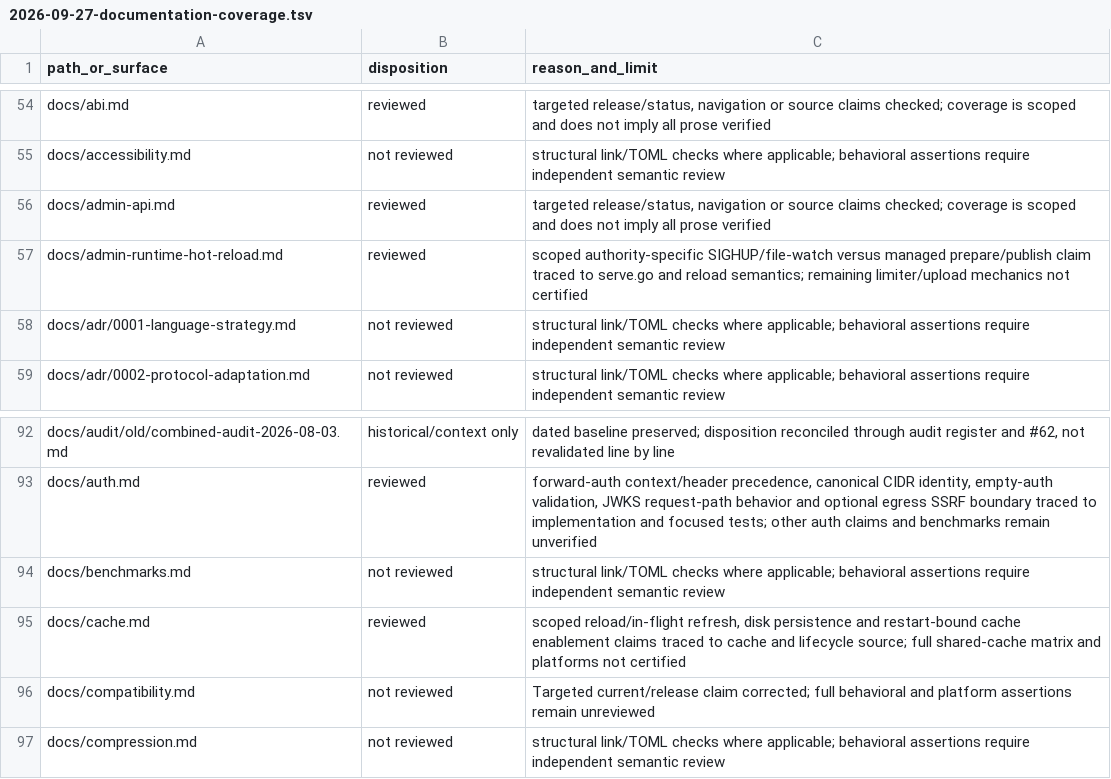
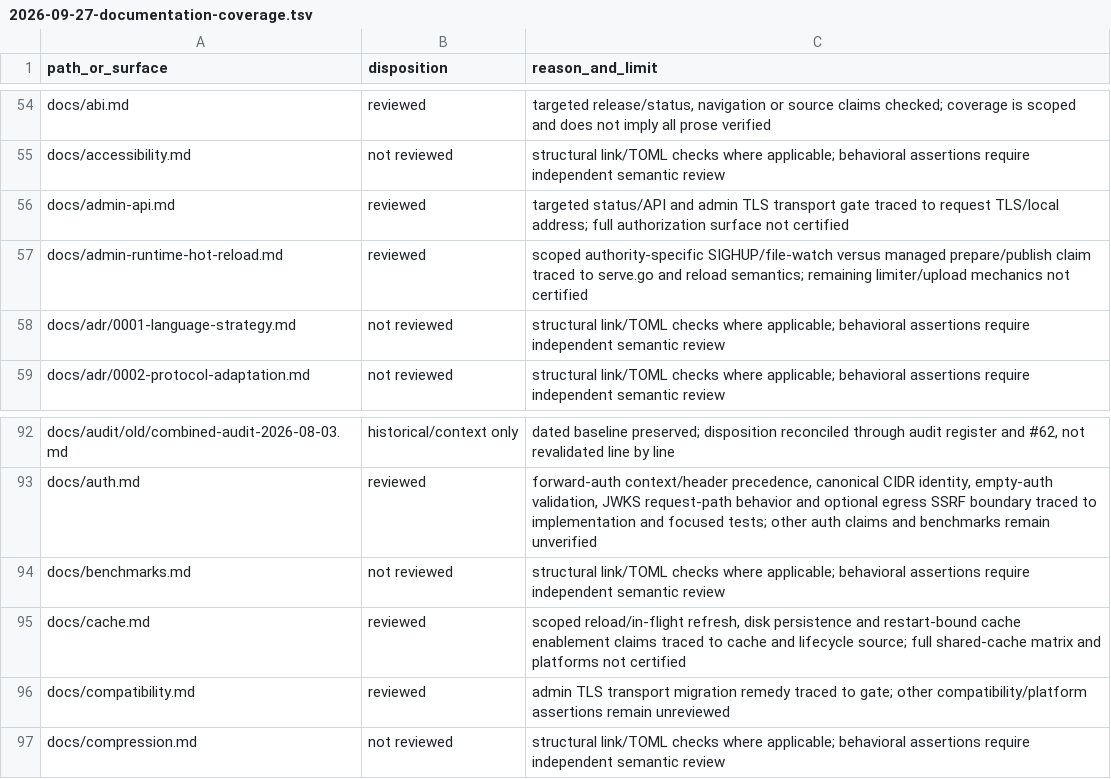
Before and after one commit to victornife/jul, a TSV file: docs/audit/2026-09-27-documentation-coverage.tsv, drawn as a sheet; only a part is shown, gaps mark what is left out.

Commit message:
docs: scope admin proxy TLS transport remedy

```diff
--- a/docs/audit/2026-09-27-documentation-coverage.tsv
+++ b/docs/audit/2026-09-27-documentation-coverage.tsv
@@ -55,3 +55,3 @@ docs/abi.md	reviewed	targeted release/status, navigation or source claims checke
 docs/accessibility.md	not reviewed	structural link/TOML checks where applicable; behavioral assertions require independent semantic review
-docs/admin-api.md	reviewed	targeted release/status, navigation or source claims checked; coverage is scoped and does not imply all prose verified
+docs/admin-api.md	reviewed	targeted status/API and admin TLS transport gate traced to request TLS/local address; full authorization surface not certified
 docs/admin-runtime-hot-reload.md	reviewed	scoped authority-specific SIGHUP/file-watch versus managed prepare/publish claim traced to serve.go and reload semantics; remaining limiter/upload mechanics not certified
@@ -95,3 +95,3 @@ docs/benchmarks.md	not reviewed	structural link/TOML checks where applicable; be
 docs/cache.md	reviewed	scoped reload/in-flight refresh, disk persistence and restart-bound cache enablement claims traced to cache and lifecycle source; full shared-cache matrix and platforms not certified
-docs/compatibility.md	not reviewed	Targeted current/release claim corrected; full behavioral and platform assertions remain unreviewed
+docs/compatibility.md	reviewed	admin TLS transport migration remedy traced to gate; other compatibility/platform assertions remain unreviewed
 docs/compression.md	not reviewed	structural link/TOML checks where applicable; behavioral assertions require independent semantic review
```
Also changed, not shown: 4 other files.
